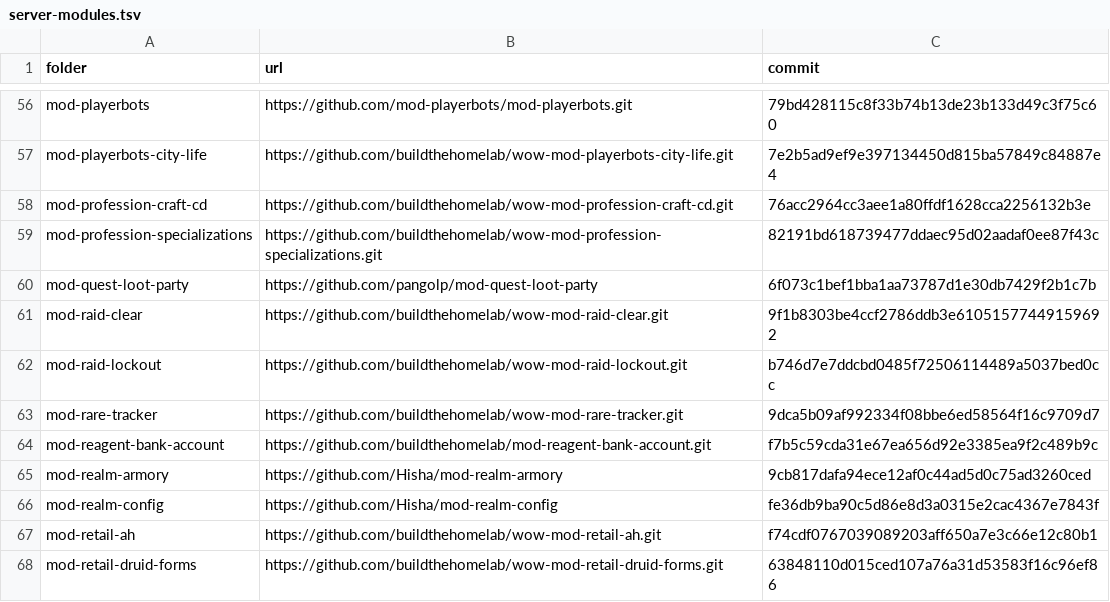
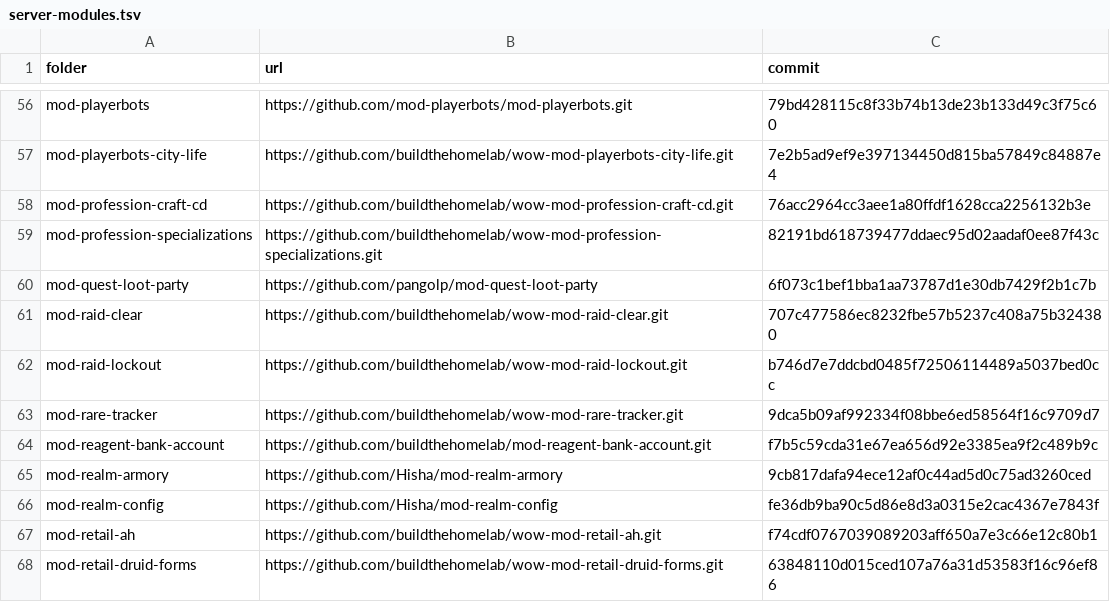
Before and after one commit to buildthehomelab/wow-ci, a TSV file: config/server-modules.tsv, drawn as a sheet; only a part is shown, gaps mark what is left out.

```diff
--- a/config/server-modules.tsv
+++ b/config/server-modules.tsv
@@ -60,3 +60,3 @@ mod-profession-specializations	https://github.com/buildthehomelab/wow-mod-profes
 mod-quest-loot-party	https://github.com/pangolp/mod-quest-loot-party	6f073c1bef1bba1aa73787d1e30db7429f2b1c7b
-mod-raid-clear	https://github.com/buildthehomelab/wow-mod-raid-clear.git	9f1b8303be4ccf2786ddb3e61051577449159692
+mod-raid-clear	https://github.com/buildthehomelab/wow-mod-raid-clear.git	707c477586ec8232fbe57b5237c408a75b324380
 mod-raid-lockout	https://github.com/buildthehomelab/wow-mod-raid-lockout.git	b746d7e7ddcbd0485f72506114489a5037bed0cc
```
